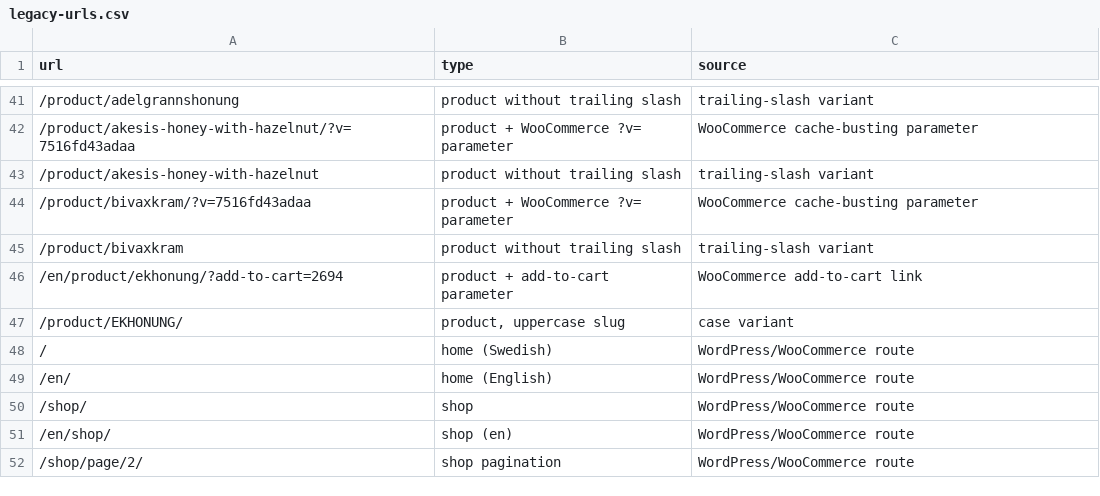
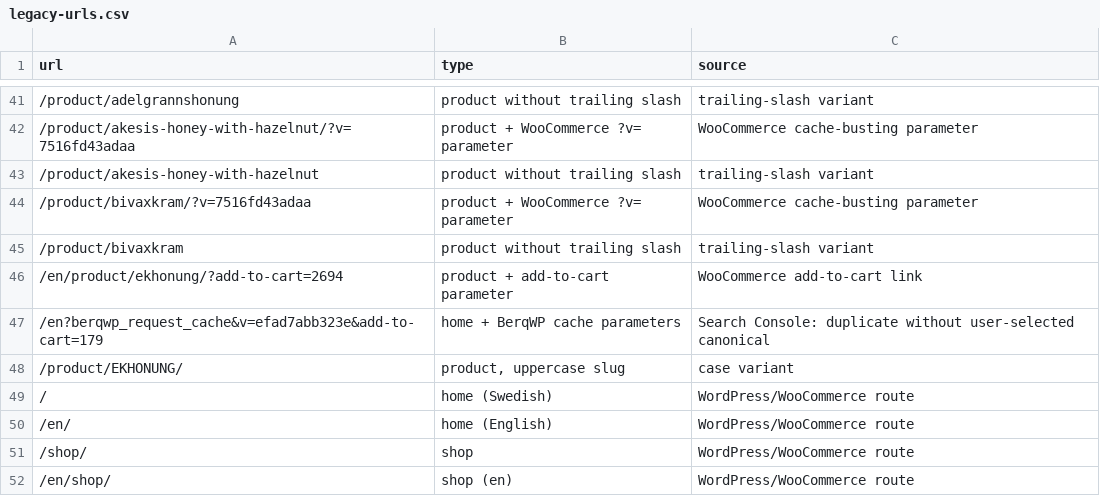
Before and after one commit to Matthaios9/mattheosselections, a CSV file: docs/migration-qa/legacy-urls.csv, drawn as a sheet; only a part is shown, gaps mark what is left out; the shorter side is filled out with more unchanged rows.

```diff
--- a/docs/migration-qa/legacy-urls.csv
+++ b/docs/migration-qa/legacy-urls.csv
@@ -46,2 +46,3 @@ url,type,source
 "/en/product/ekhonung/?add-to-cart=2694","product + add-to-cart parameter","WooCommerce add-to-cart link"
+"/en?berqwp_request_cache&v=efad7abb323e&add-to-cart=179","home + BerqWP cache parameters","Search Console: duplicate without user-selected canonical"
 "/product/EKHONUNG/","product, uppercase slug","case variant"
```
Also changed, not shown: 2 other files.
